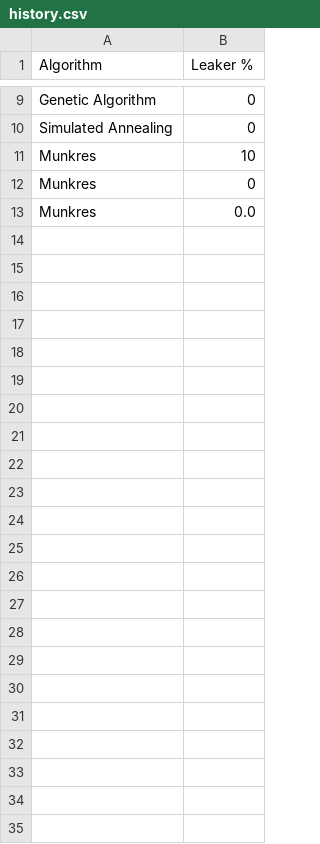
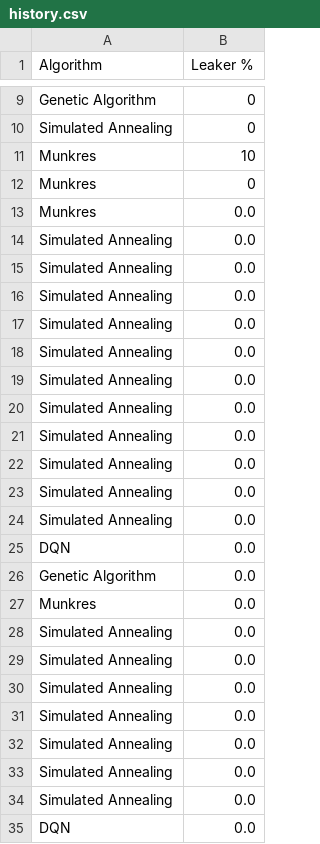
Before and after one commit to mendoska/group21, a CSV file: python/dataFiles/history.csv, drawn as a sheet; only a part is shown, gaps mark what is left out.

```diff
--- a/python/dataFiles/history.csv
+++ b/python/dataFiles/history.csv
@@ -13 +13,23 @@ Munkres,0
 Munkres,0.0
+Simulated Annealing,0.0
+Simulated Annealing,0.0
+Simulated Annealing,0.0
+Simulated Annealing,0.0
+Simulated Annealing,0.0
+Simulated Annealing,0.0
+Simulated Annealing,0.0
+Simulated Annealing,0.0
+Simulated Annealing,0.0
+Simulated Annealing,0.0
+Simulated Annealing,0.0
+DQN,0.0
+Genetic Algorithm,0.0
+Munkres,0.0
+Simulated Annealing,0.0
+Simulated Annealing,0.0
+Simulated Annealing,0.0
+Simulated Annealing,0.0
+Simulated Annealing,0.0
+Simulated Annealing,0.0
+Simulated Annealing,0.0
+DQN,0.0
```
Also changed, not shown: 8 other files.
